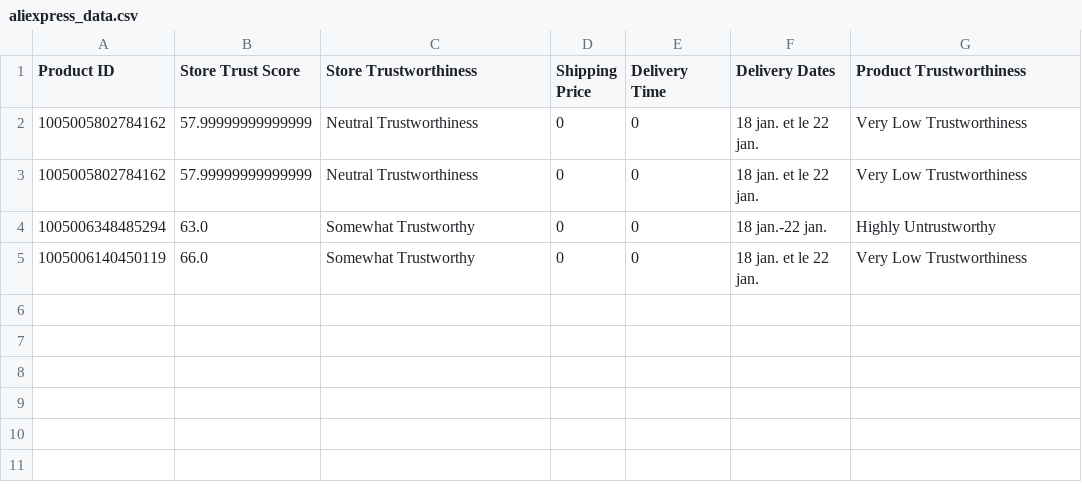
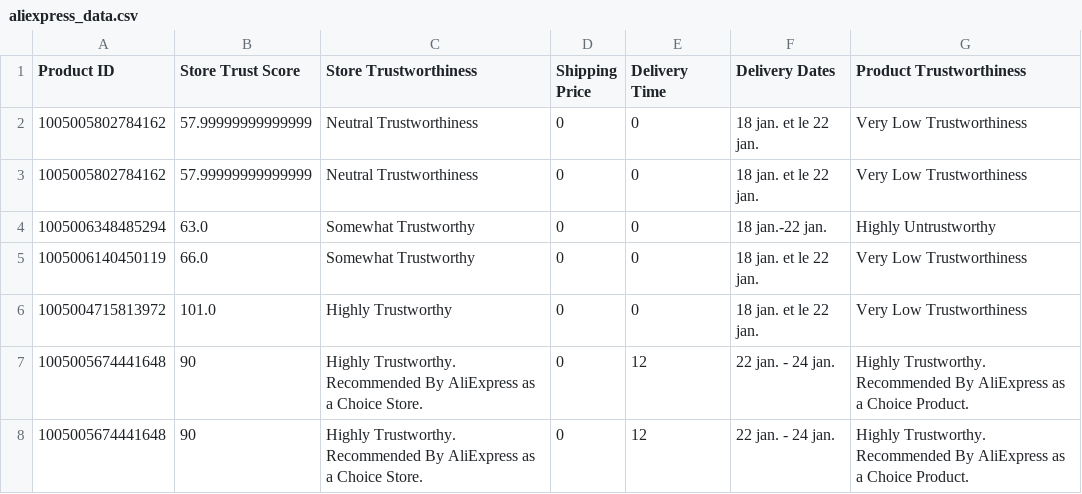
Before and after one commit to slaymut/aliexpress-webscraper, a CSV file: aliexpress_data.csv, drawn as a sheet.

Commit message:
Update AliExpressItemScraper.py and AliExpressNavigator.py

```diff
--- a/aliexpress_data.csv
+++ b/aliexpress_data.csv
@@ -5 +5,4 @@ Product ID,Store Trust Score,Store Trustworthiness,Shipping Price,Delivery Time,
 1005006140450119,66.0,Somewhat Trustworthy,0,0,18 jan. et le 22 jan.,Very Low Trustworthiness
+1005004715813972,101.0,Highly Trustworthy,0,0,18 jan. et le 22 jan.,Very Low Trustworthiness
+1005005674441648,90,Highly Trustworthy. Recommended By AliExpress as a Choice Store.,0,12,22 jan. - 24 jan.,Highly Trustworthy. Recommended By AliExpress as a Choice Product.
+1005005674441648,90,Highly Trustworthy. Recommended By AliExpress as a Choice Store.,0,12,22 jan. - 24 jan.,Highly Trustworthy. Recommended By AliExpress as a Choice Product.
```
Also changed, not shown: 3 other files.
